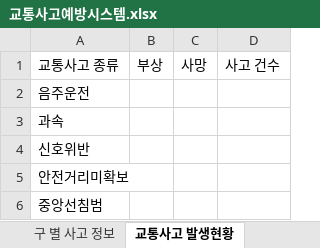
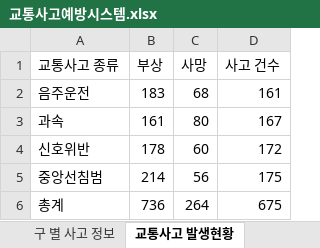
Before and after one commit to Korigin99/DB_Modeling_Project, an Excel workbook: DB_csv/교통사고예방시스템.xlsx, sheet 교통사고 발생현황, drawn as a sheet; values as stored, in another font and other column widths than the file's, no borders; removed rows and columns are numbered as before the commit, all else as after; the diff names each change by its address in the sheet, - before the commit and + after, or states it on an @@ line.

Commit message:
feat : 교통사고예방시스템 엑셀파일 업로드(교통사고현황완료)

```diff
--- a/DB_csv/교통사고예방시스템.xlsx (sheet 교통사고 발생현황)
+++ b/DB_csv/교통사고예방시스템.xlsx (sheet 교통사고 발생현황)
-B2 (부상): (empty)
+B2 (부상): 183
-C2 (사망): (empty)
+C2 (사망): 68
-D2 (사고 건수): (empty)
+D2 (사고 건수): 161
-B3 (부상): (empty)
+B3 (부상): 161
-C3 (사망): (empty)
+C3 (사망): 80
-D3 (사고 건수): (empty)
+D3 (사고 건수): 167
-B4 (부상): (empty)
+B4 (부상): 178
-C4 (사망): (empty)
+C4 (사망): 60
-D4 (사고 건수): (empty)
+D4 (사고 건수): 172
-row 5: 안전거리미확보
-B5 (부상): (empty)
+B5 (부상): 214
-C5 (사망): (empty)
+C5 (사망): 56
-D5 (사고 건수): (empty)
+D5 (사고 건수): 175
+row 6: 총계 | 736 | 264 | 675
```
Also changed, not shown: 1 other file.
